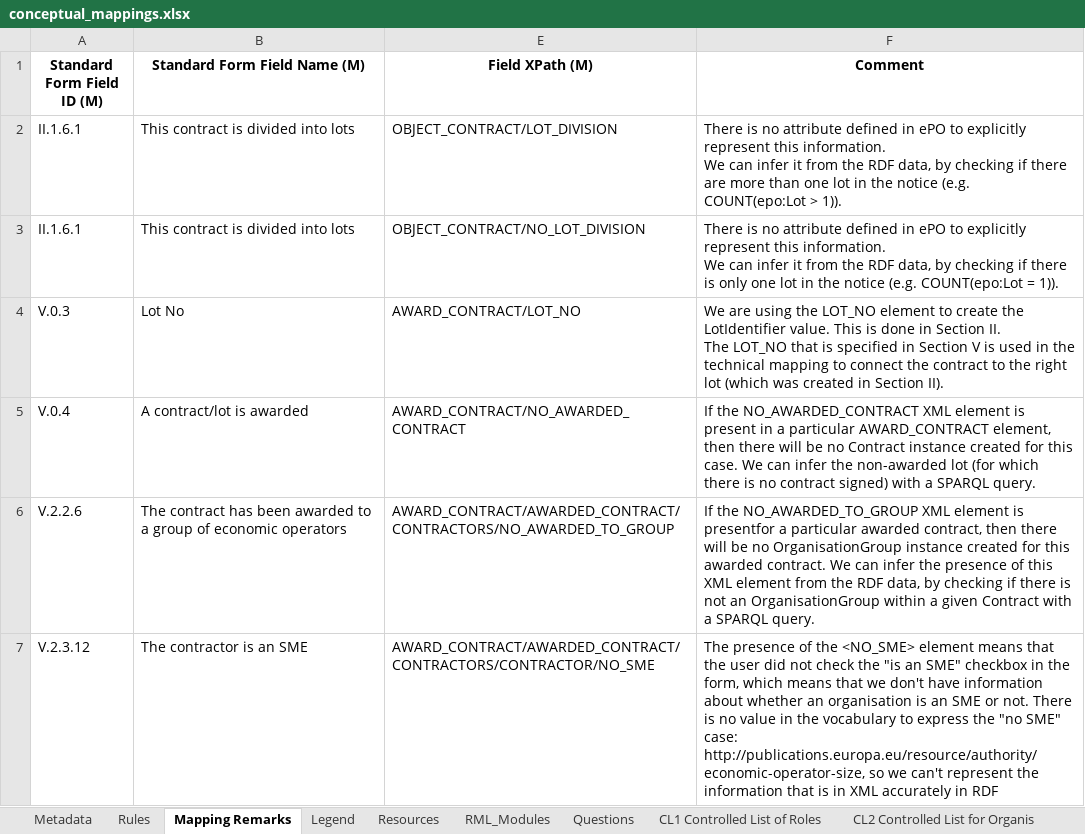
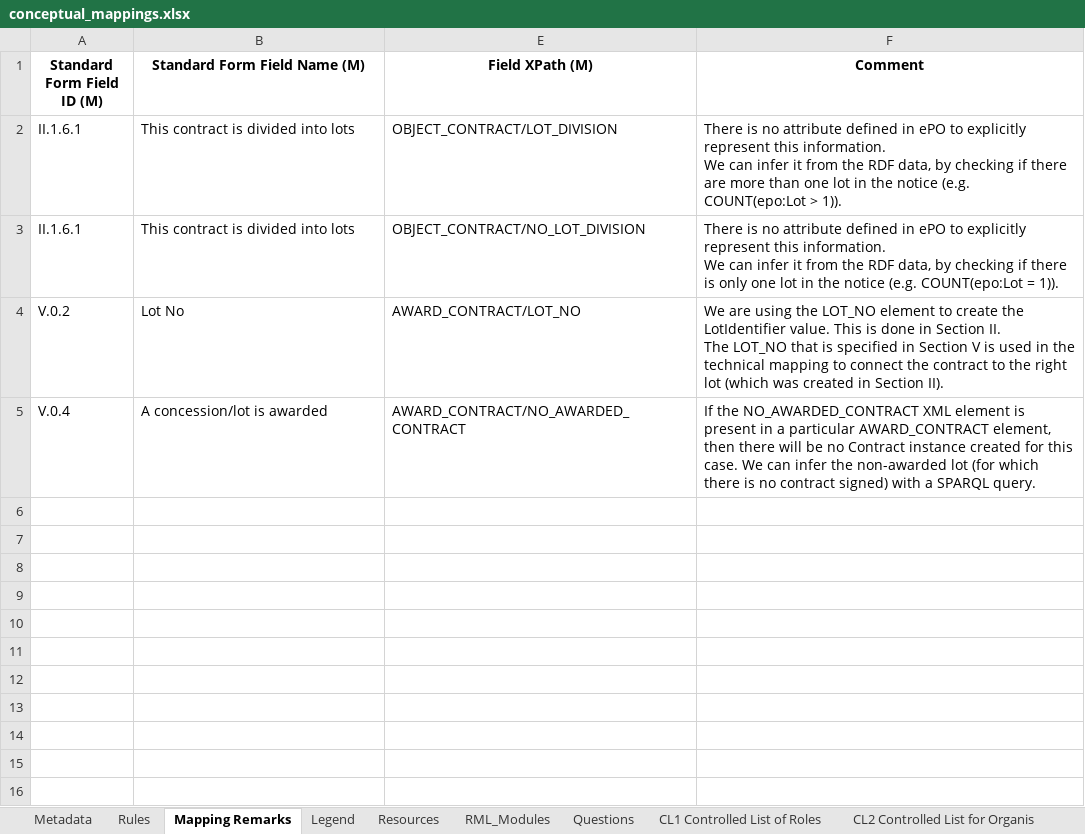
Before and after one commit to OP-TED/ted-rdf-mapping, an Excel workbook: mappings/package_F23/transformation/conceptual_mappings.xlsx, sheet Mapping Remarks, drawn as a sheet; values as stored, in another font and other column widths than the file's, no borders; charts and pictures and conditional formats not drawn; the diff names each change by its address in the sheet, - before the commit and + after, or states it on an @@ line.

```diff
--- a/mappings/package_F23/transformation/conceptual_mappings.xlsx (sheet Mapping Remarks)
+++ b/mappings/package_F23/transformation/conceptual_mappings.xlsx (sheet Mapping Remarks)
-A4 (Standard Form Field ID (M)): V.0.3
+A4 (Standard Form Field ID (M)): V.0.2
-B5 (Standard Form Field Name (M)): A contract/lot is awarded
+B5 (Standard Form Field Name (M)): A concession/lot is awarded
-row 6: V.2.2.6 | The contract has been awarded to a group of economic operators | AWARD_CONTRACT/AWARDED_CONTRACT/CONTRACTORS/NO_AWARDED_TO_GROUP | If the NO_AWARDED_TO_GROUP XML element is presentfor a particular awarded contract, then there will be no OrganisationGroup instance created for this awarded contract. We can infer the presence of this XML element from the RDF data, by checking if there is not an OrganisationGroup within a given Contract with a SPARQL query.
-row 7: V.2.3.12 | The contractor is an SME | AWARD_CONTRACT/AWARDED_CONTRACT/CONTRACTORS/CONTRACTOR/NO_SME | The presence of the <NO_SME> element means that the user did not check the "is an SME" checkbox in the form, which means that we don't have information about whether an organisation is an SME or not. There is no value in the vocabulary to express the "no SME" case: http://publications.europa.eu/resource/authority/economic-operator-size, so we can't represent the information that is in XML accurately in RDF
```
Also changed, not shown: sheet Rules, sheet CL1 Controlled List of Roles, sheet Metadata, hidden cells, charts or pictures, 8 other files.
